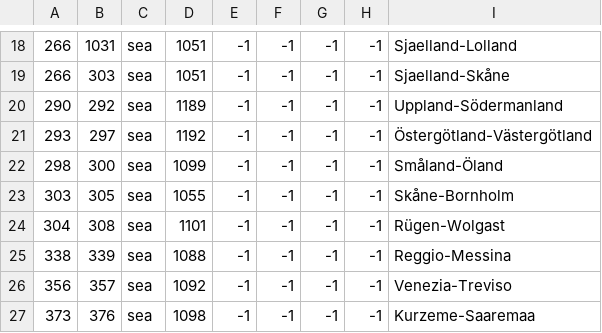
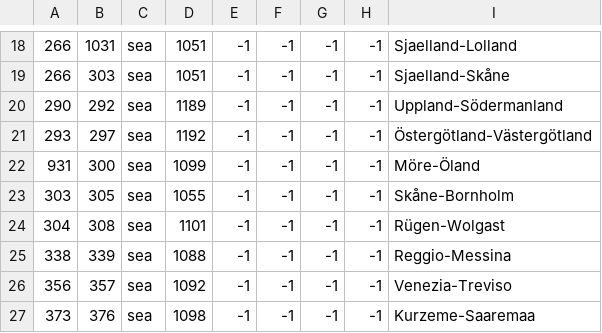
Before and after one commit to localiser/CK2Plus-Core, a CSV file: CK2Plus/map/adjacencies.csv, drawn as a sheet; only a part is shown, gaps mark what is left out; the diff names each change by its address in the sheet, - before the commit and + after, or states it on an @@ line.

```diff
--- a/CK2Plus/map/adjacencies.csv
+++ b/CK2Plus/map/adjacencies.csv
-A22: 298
+A22: 931
-I22: Småland-Öland
+I22: Möre-Öland
```
Also changed, not shown: 1 other file.
